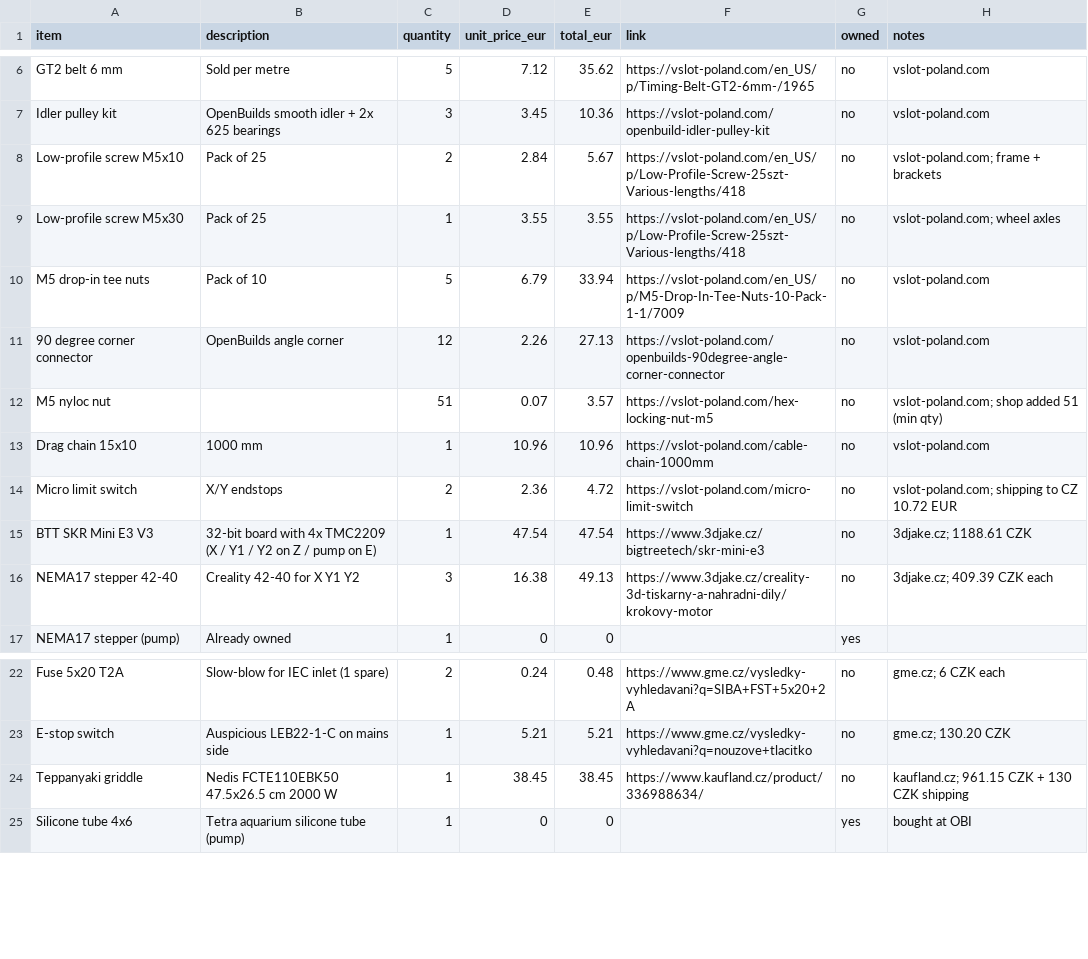
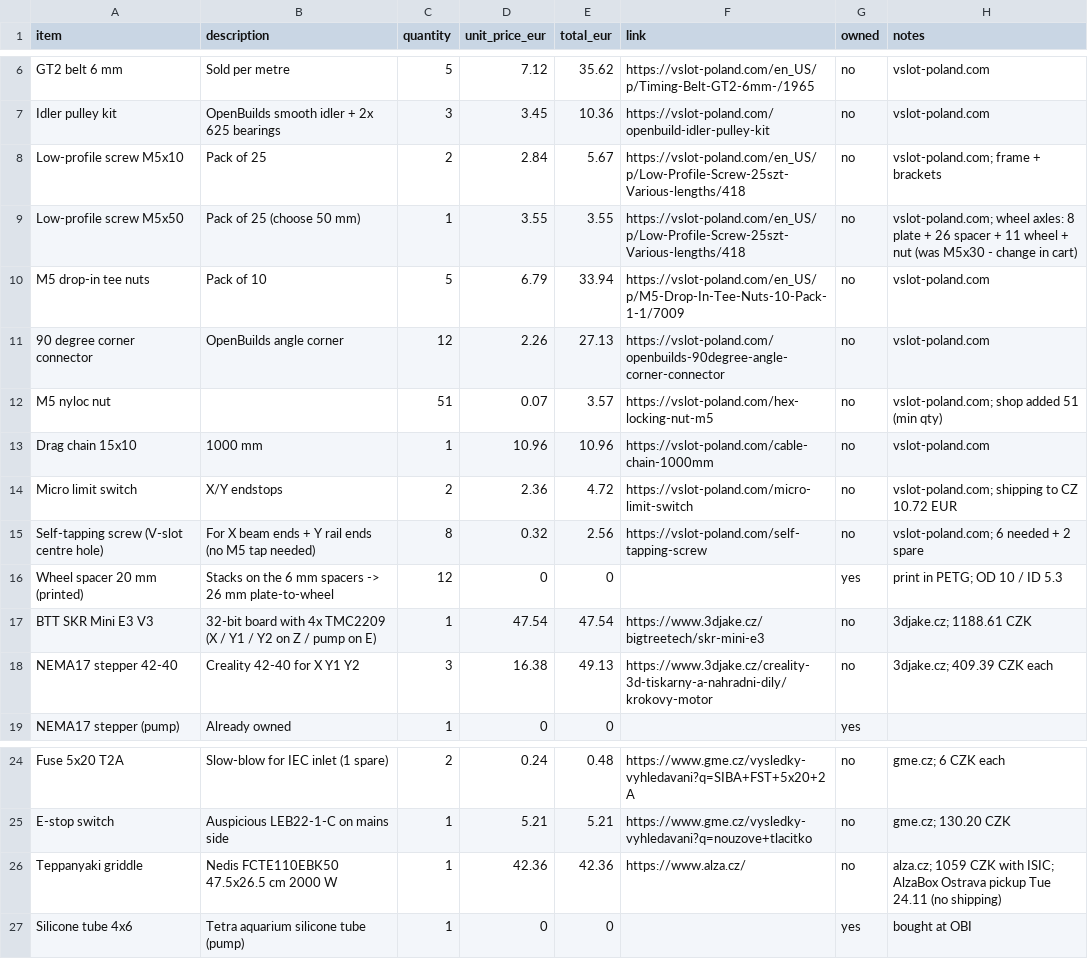
Before and after one commit to macekmar5-lgtm/pancake-3d-printer, a CSV file: bom.csv, drawn as a sheet; only a part is shown, gaps mark what is left out.

Commit message:
Frame v2 CAD + pump 35% squeeze, BOM update
- cad/Frame v2.f3d: parametric frame (rails, cross members, gantry plates,
  X beam, Y/X belt-loop drive mounts, X carriage, nozzle holder,
  printed corner blocks). Timeline marker left at 102/309
  (reviewed up to Y idler mount R / Top plate), rest unreviewed.
- Pump: bore 5.3, plate A 14.5, closed 6.3 mm tube tunnels,
  raceway 30.3 (35% squeeze); re-exported STEP/3MF.
- Drill test key 3MF.
- BOM: Alza griddle, M5x50, self-tapping screws, wheel spacers,
  printed corner blocks instead of corner connectors.

```diff
--- a/bom.csv
+++ b/bom.csv
@@ -8,3 +8,3 @@ Idler pulley kit,OpenBuilds smooth idler + 2x 625 bearings,3,3.45,10.36,https://
 Low-profile screw M5x10,Pack of 25,2,2.84,5.67,https://vslot-poland.com/en_US/p/Low-Profile-Screw-25szt-Various-lengths/418,no,vslot-poland.com; frame + brackets
-Low-profile screw M5x30,Pack of 25,1,3.55,3.55,https://vslot-poland.com/en_US/p/Low-Profile-Screw-25szt-Various-lengths/418,no,vslot-poland.com; wheel axles
+Low-profile screw M5x50,Pack of 25 (choose 50 mm),1,3.55,3.55,https://vslot-poland.com/en_US/p/Low-Profile-Screw-25szt-Various-lengths/418,no,vslot-poland.com; wheel axles: 8 plate + 26 spacer + 11 wheel + nut (was M5x30 - change in cart)
 M5 drop-in tee nuts,Pack of 10,5,6.79,33.94,https://vslot-poland.com/en_US/p/M5-Drop-In-Tee-Nuts-10-Pack-1-1/7009,no,vslot-poland.com
@@ -14,2 +14,4 @@ Drag chain 15x10,1000 mm,1,10.96,10.96,https://vslot-poland.com/cable-chain-1000
 Micro limit switch,X/Y endstops,2,2.36,4.72,https://vslot-poland.com/micro-limit-switch,no,vslot-poland.com; shipping to CZ 10.72 EUR
+Self-tapping screw (V-slot centre hole),For X beam ends + Y rail ends (no M5 tap needed),8,0.32,2.56,https://vslot-poland.com/self-tapping-screw,no,vslot-poland.com; 6 needed + 2 spare
+Wheel spacer 20 mm (printed),Stacks on the 6 mm spacers -> 26 mm plate-to-wheel,12,0,0,,yes,print in PETG; OD 10 / ID 5.3
 BTT SKR Mini E3 V3,32-bit board with 4x TMC2209 (X / Y1 / Y2 on Z / pump on E),1,47.54,47.54,https://www.3djake.cz/bigtreetech/skr-mini-e3,no,3djake.cz; 1188.61 CZK
@@ -23,3 +25,3 @@ Fuse 5x20 T2A,Slow-blow for IEC inlet (1 spare),2,0.24,0.48,https://www.gme.cz/v
 E-stop switch,Auspicious LEB22-1-C on mains side,1,5.21,5.21,https://www.gme.cz/vysledky-vyhledavani?q=nouzove+tlacitko,no,gme.cz; 130.20 CZK
-Teppanyaki griddle,Nedis FCTE110EBK50 47.5x26.5 cm 2000 W,1,38.45,38.45,https://www.kaufland.cz/product/336988634/,no,kaufland.cz; 961.15 CZK + 130 CZK shipping
+Teppanyaki griddle,Nedis FCTE110EBK50 47.5x26.5 cm 2000 W,1,42.36,42.36,https://www.alza.cz/,no,alza.cz; 1059 CZK with ISIC; AlzaBox Ostrava pickup Tue 24.11 (no shipping)
 Silicone tube 4x6,Tetra aquarium silicone tube (pump),1,0,0,,yes,bought at OBI
```
Also changed, not shown: 14 other files.
